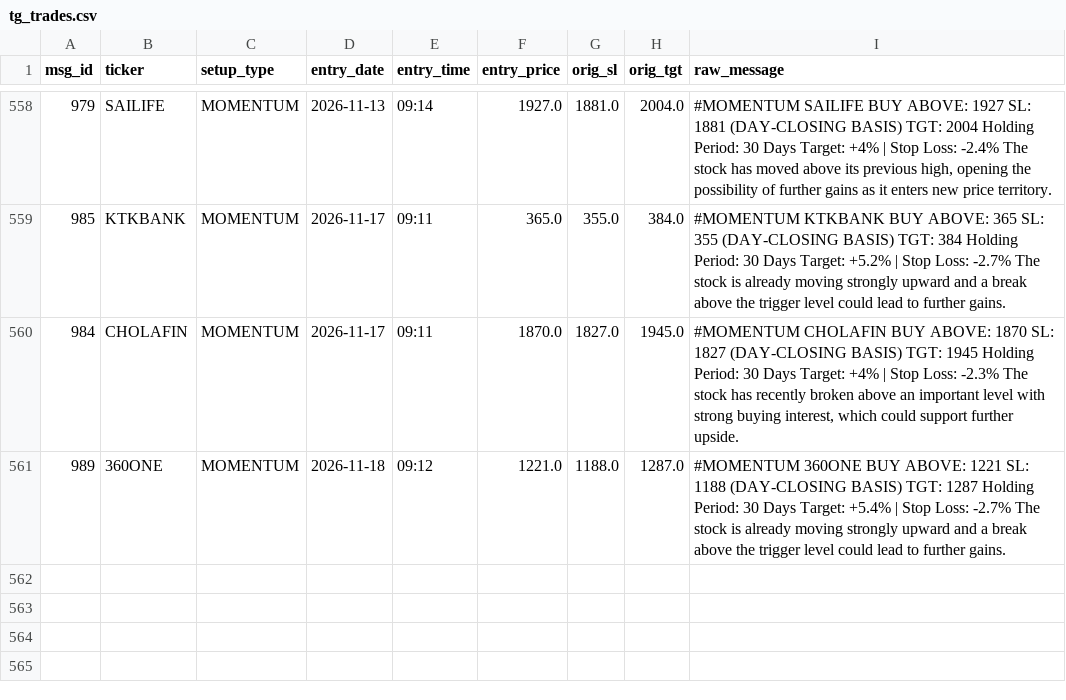
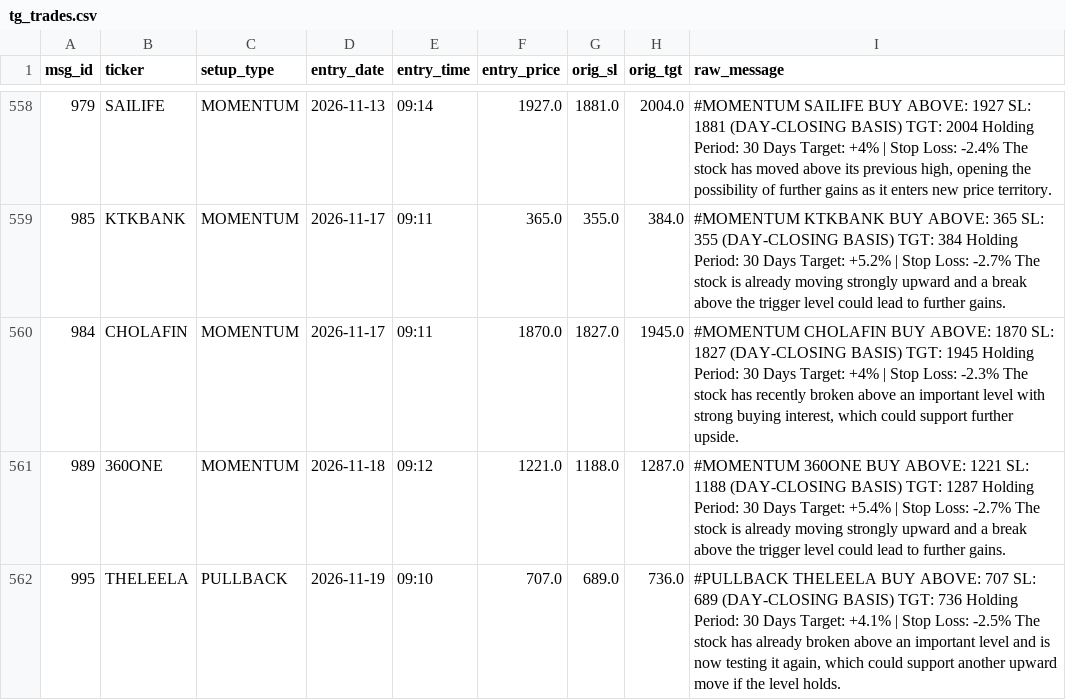
Before and after one commit to shaswatkashyap25-crypto/volstop, a CSV file: tg_trades.csv, drawn as a sheet; only a part is shown, gaps mark what is left out; the diff names each change by its address in the sheet, - before the commit and + after, or states it on an @@ line.

```diff
--- a/tg_trades.csv
+++ b/tg_trades.csv
+row 562: 995 | THELEELA | PULLBACK | 2026-11-19 | 09:10 | 707.0 | 689.0 | 736.0 | #PULLBACK THELEELA BUY ABOVE: 707 SL: 689 (DAY-CLOSING BASIS) TGT: 736 Holding Period: 30 Days Target: +4.1% | Stop Loss: -2.5% The stock has already broken above an important level and is now testing it again, which could support another upward move if the level holds.
```
Also changed, not shown: 1 other file.
